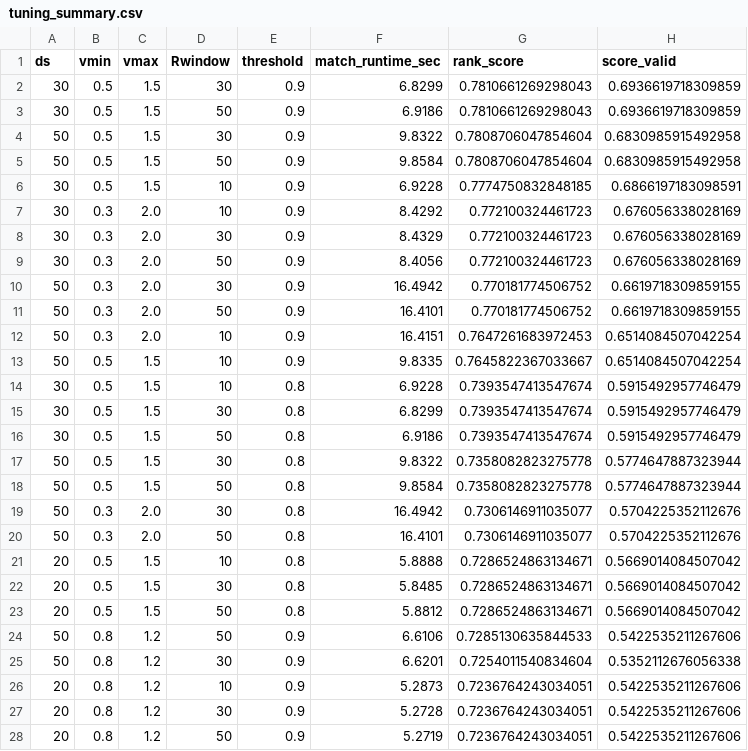
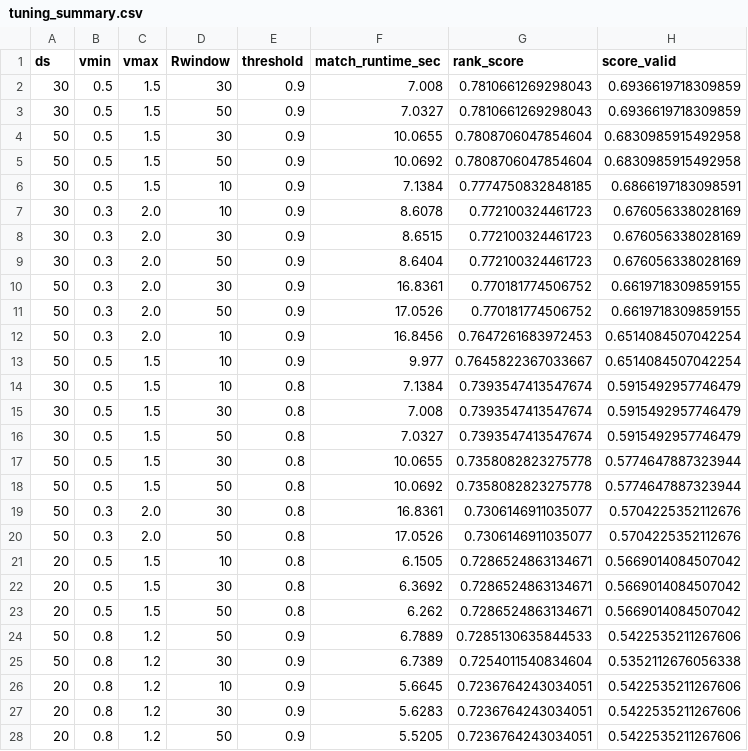
Before and after one commit to biorobaw/VisualSLAM, a CSV file: SEQ_SLAM/pyseqslam/results/oxford/Oxford_2014-05-14-13-46-12__sun_vs_2014-05-14-13-50-20__sun/tuning_summary.csv, drawn as a sheet; only a part is shown; the diff covers the shown part only; the diff names each change by its address in the sheet, - before the commit and + after, or states it on an @@ line.

Commit message:
Regenerate Oxford Phase-1 plots and quality audit outputs

```diff
--- a/SEQ_SLAM/pyseqslam/results/oxford/Oxford_2014-05-14-13-46-12__sun_vs_2014-05-14-13-50-20__sun/tuning_summary.csv
+++ b/SEQ_SLAM/pyseqslam/results/oxford/Oxford_2014-05-14-13-46-12__sun_vs_2014-05-14-13-50-20__sun/tuning_summary.csv
-F2 (match_runtime_sec): 6.8299
+F2 (match_runtime_sec): 7.008
-F3 (match_runtime_sec): 6.9186
+F3 (match_runtime_sec): 7.0327
-F4 (match_runtime_sec): 9.8322
+F4 (match_runtime_sec): 10.0655
-F5 (match_runtime_sec): 9.8584
+F5 (match_runtime_sec): 10.0692
-F6 (match_runtime_sec): 6.9228
+F6 (match_runtime_sec): 7.1384
-F7 (match_runtime_sec): 8.4292
+F7 (match_runtime_sec): 8.6078
-F8 (match_runtime_sec): 8.4329
+F8 (match_runtime_sec): 8.6515
-F9 (match_runtime_sec): 8.4056
+F9 (match_runtime_sec): 8.6404
-F10 (match_runtime_sec): 16.4942
+F10 (match_runtime_sec): 16.8361
-F11 (match_runtime_sec): 16.4101
+F11 (match_runtime_sec): 17.0526
-F12 (match_runtime_sec): 16.4151
+F12 (match_runtime_sec): 16.8456
-F13 (match_runtime_sec): 9.8335
+F13 (match_runtime_sec): 9.977
-F14 (match_runtime_sec): 6.9228
+F14 (match_runtime_sec): 7.1384
-F15 (match_runtime_sec): 6.8299
+F15 (match_runtime_sec): 7.008
-F16 (match_runtime_sec): 6.9186
+F16 (match_runtime_sec): 7.0327
-F17 (match_runtime_sec): 9.8322
+F17 (match_runtime_sec): 10.0655
-F18 (match_runtime_sec): 9.8584
+F18 (match_runtime_sec): 10.0692
-F19 (match_runtime_sec): 16.4942
+F19 (match_runtime_sec): 16.8361
-F20 (match_runtime_sec): 16.4101
+F20 (match_runtime_sec): 17.0526
-F21 (match_runtime_sec): 5.8888
+F21 (match_runtime_sec): 6.1505
-F22 (match_runtime_sec): 5.8485
+F22 (match_runtime_sec): 6.3692
-F23 (match_runtime_sec): 5.8812
+F23 (match_runtime_sec): 6.262
-F24 (match_runtime_sec): 6.6106
+F24 (match_runtime_sec): 6.7889
-F25 (match_runtime_sec): 6.6201
+F25 (match_runtime_sec): 6.7389
-F26 (match_runtime_sec): 5.2873
+F26 (match_runtime_sec): 5.6645
-F27 (match_runtime_sec): 5.2728
+F27 (match_runtime_sec): 5.6283
-F28 (match_runtime_sec): 5.2719
+F28 (match_runtime_sec): 5.5205
```
Also changed, not shown: 81 edited cells elsewhere in this file, 19 other files.
